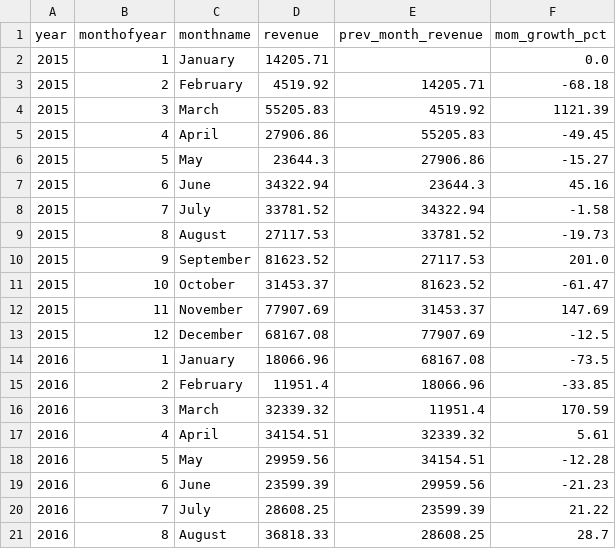
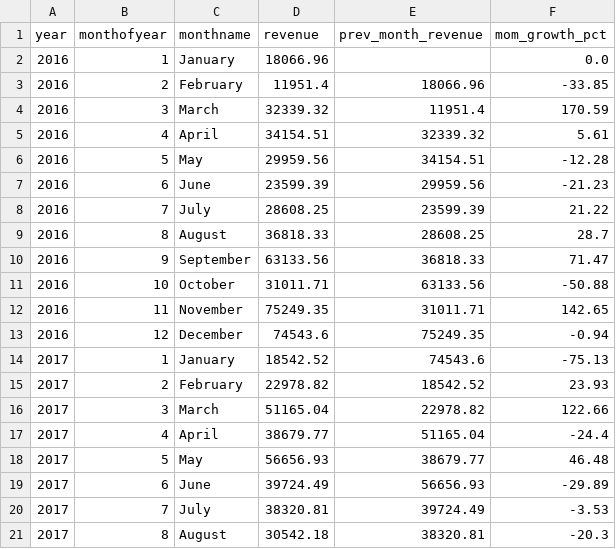
Before and after one commit to AryaNugraha5022221142/Sales-Data-Warehouse, a CSV file: output/report_mom_revenue.csv, drawn as a sheet; only a part is shown; the shorter side is filled out with more unchanged rows.

Commit message:
modified:   analysis/charts/chart_category.png modified:   analysis/charts/chart_mom_growth.png modified:   analysis/visualize.py modified:   output/report_mom_revenue.csv modified:   output/report_revenue_by_category.csv

```diff
--- a/output/report_mom_revenue.csv
+++ b/output/report_mom_revenue.csv
@@ -1,15 +1,3 @@
 year,monthofyear,monthname,revenue,prev_month_revenue,mom_growth_pct
-2015,1,January,14205.71,,0.0
-2015,2,February,4519.92,14205.71,-68.18
-2015,3,March,55205.83,4519.92,1121.39
-2015,4,April,27906.86,55205.83,-49.45
-2015,5,May,23644.3,27906.86,-15.27
-2015,6,June,34322.94,23644.3,45.16
-2015,7,July,33781.52,34322.94,-1.58
-2015,8,August,27117.53,33781.52,-19.73
-2015,9,September,81623.52,27117.53,201.0
-2015,10,October,31453.37,81623.52,-61.47
-2015,11,November,77907.69,31453.37,147.69
-2015,12,December,68167.08,77907.69,-12.5
-2016,1,January,18066.96,68167.08,-73.5
+2016,1,January,18066.96,,0.0
 2016,2,February,11951.4,18066.96,-33.85
```
Also changed, not shown: 4 other files.
